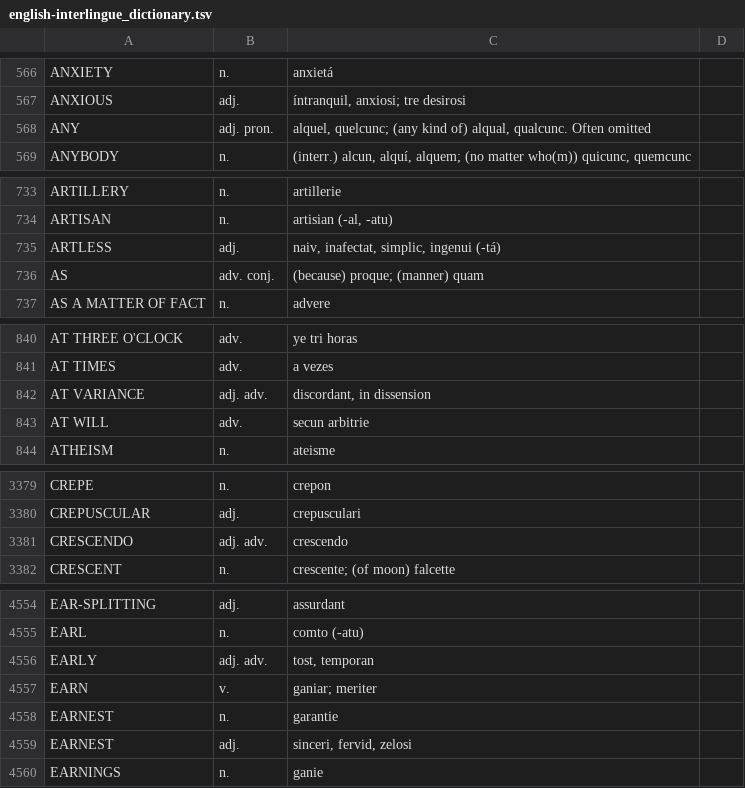
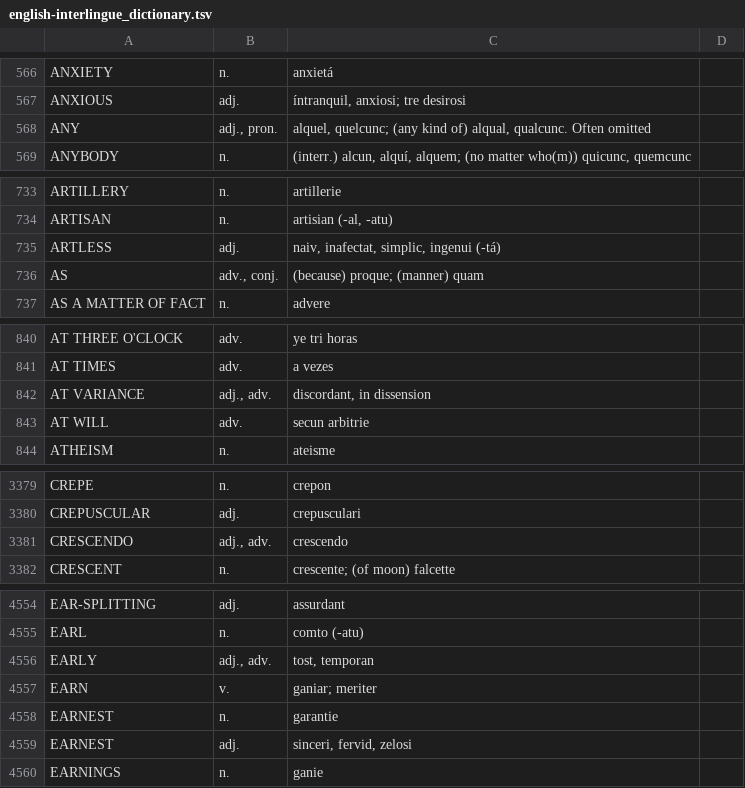
Before and after one commit to ne-alinome/english-interlingue-dictionary, a TSV file: src/english-interlingue_dictionary.tsv, drawn as a sheet; only a part is shown, gaps mark what is left out; the diff covers the shown part only.

```diff
--- a/src/english-interlingue_dictionary.tsv
+++ b/src/english-interlingue_dictionary.tsv
@@ -567,3 +567,3 @@ ANXIETY|n.|anxietá|
 ANXIOUS|adj.|íntranquil, anxiosi; tre desirosi|
-ANY|adj. pron.|alquel, quelcunc; (any kind of) alqual, qualcunc. Often omitted|
+ANY|adj., pron.|alquel, quelcunc; (any kind of) alqual, qualcunc. Often omitted|
 ANYBODY|n.|(interr.) alcun, alquí, alquem; (no matter who(m)) quicunc, quemcunc|
@@ -735,3 +735,3 @@ ARTISAN|n.|artisian (-al, -atu)|
 ARTLESS|adj.|naiv, inafectat, simplic, ingenui (-tá)|
-AS|adv. conj.|(because) proque; (manner) quam|
+AS|adv., conj.|(because) proque; (manner) quam|
 AS A MATTER OF FACT|n.|advere|
@@ -841,3 +841,3 @@ AT THREE O'CLOCK|adv.|ye tri horas|
 AT TIMES|adv.|a vezes|
-AT VARIANCE|adj. adv.|discordant, in dissension|
+AT VARIANCE|adj., adv.|discordant, in dissension|
 AT WILL|adv.|secun arbitrie|
@@ -3380,3 +3380,3 @@ CREPE|n.|crepon|
 CREPUSCULAR|adj.|crepusculari|
-CRESCENDO|adj. adv.|crescendo|
+CRESCENDO|adj., adv.|crescendo|
 CRESCENT|n.|crescente; (of moon) falcette|
@@ -4555,3 +4555,3 @@ EAR-SPLITTING|adj.|assurdant|
 EARL|n.|comto (-atu)|
-EARLY|adj. adv.|tost, temporan|
+EARLY|adj., adv.|tost, temporan|
 EARN|v.|ganiar; meriter|
```
Also changed, not shown: 2 added rows, 1 removed row and 17 edited cells elsewhere in this file, 1 other file.
